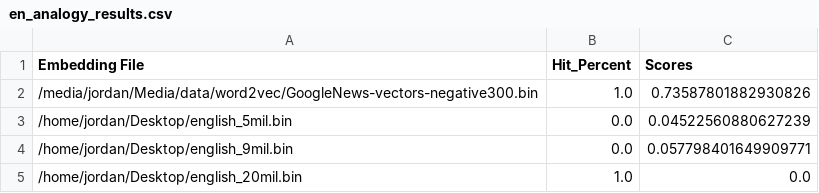
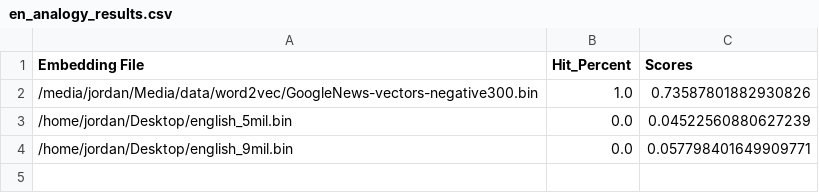
Before and after one commit to jordanking/arabic-research, a CSV file: writeup/thesis/results_analogy/en_analogy_results.csv, drawn as a sheet; the diff names each change by its address in the sheet, - before the commit and + after, or states it on an @@ line.

```diff
--- a/writeup/thesis/results_analogy/en_analogy_results.csv
+++ b/writeup/thesis/results_analogy/en_analogy_results.csv
-row 5: /home/jordan/Desktop/english_20mil.bin | 1.0 | 0.0
```
Also changed, not shown: writeup/thesis/results_spearman/ar_similiarity_task_4_votes_results_prepared.csv, writeup/thesis/results_spearman/ar_similiarity_task_multi_results_prepared.csv, 20 other files.
